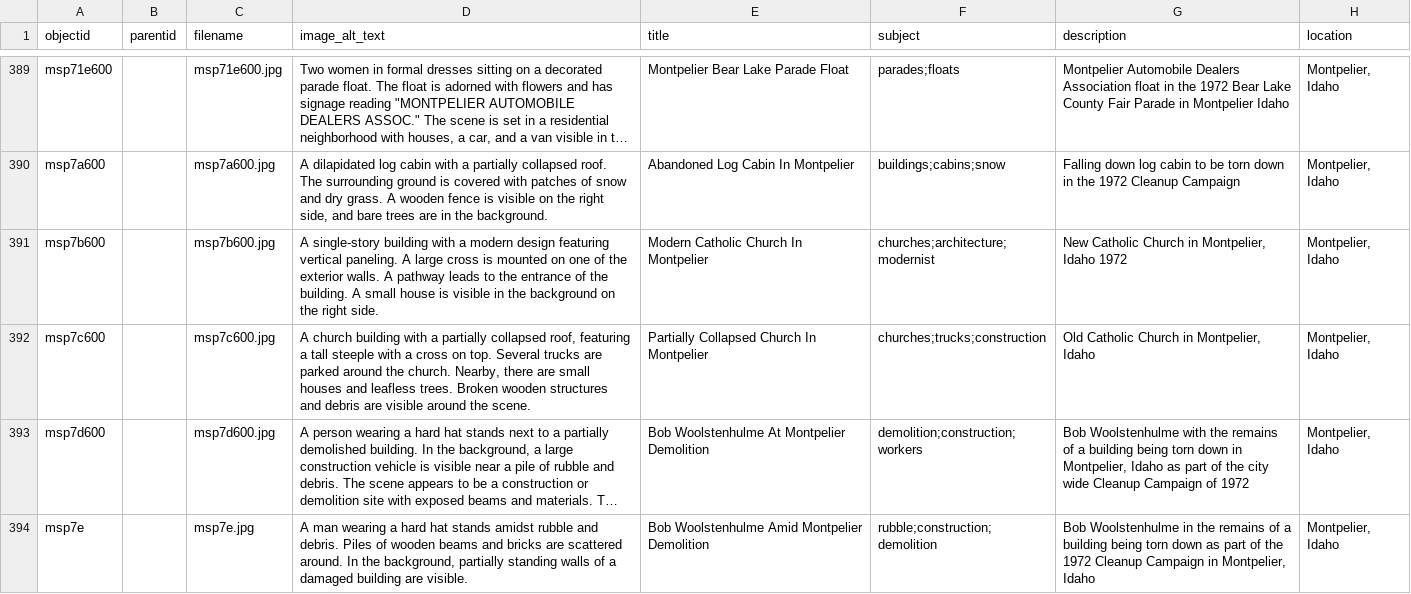
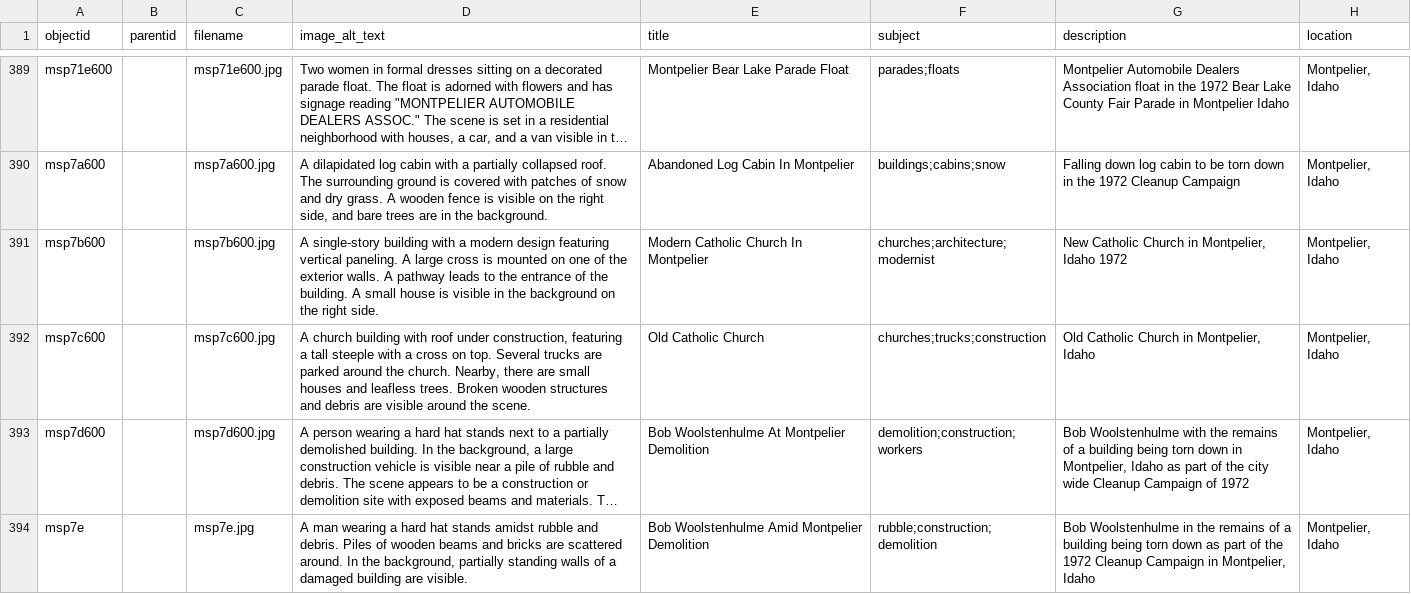
Before and after one commit to digitallibraryofidaho/bear-lake-county, a CSV file: _data/bear-lake-county.csv, drawn as a sheet; only a part is shown, gaps mark what is left out; long unchanged cells end in …; the diff names each change by its address in the sheet, - before the commit and + after, or states it on an @@ line.

Commit message:
adjust alt text

```diff
--- a/_data/bear-lake-county.csv
+++ b/_data/bear-lake-county.csv
-D392 (image_alt_text): …building with a partially collapsed roof, featuring a…
+D392 (image_alt_text): …building with roof under construction, featuring a…
-E392 (title): Partially Collapsed Church In Montpelier
+E392 (title): Old Catholic Church
```
